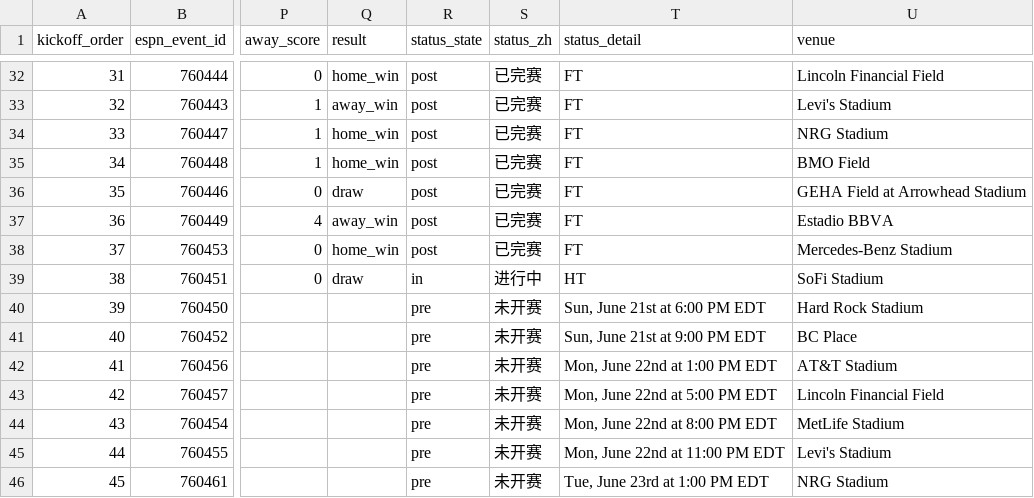
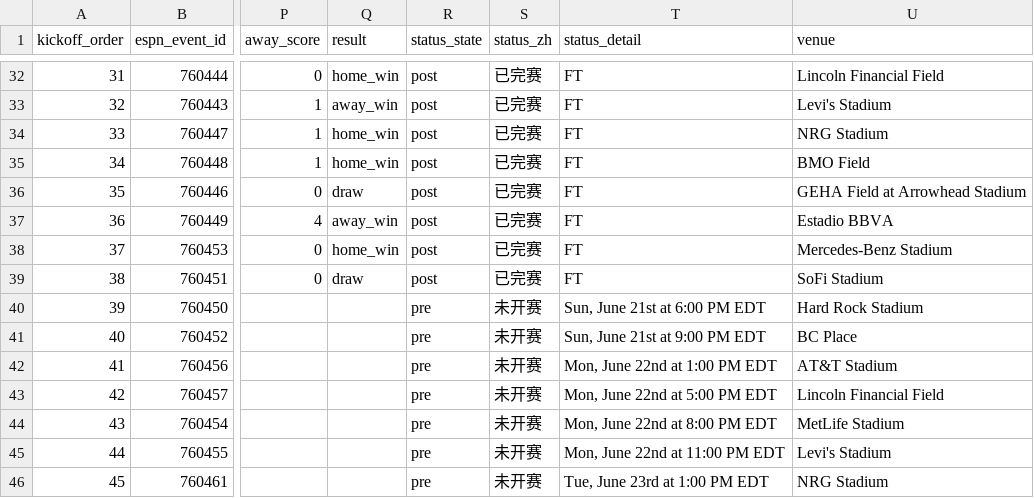
Before and after one commit to quwang86-debug/worldcup-jingcai, a CSV file: data/worldcup_2026_matches_beijing.csv, drawn as a sheet; only a part is shown, gaps mark what is left out; the diff names each change by its address in the sheet, - before the commit and + after, or states it on an @@ line.

```diff
--- a/data/worldcup_2026_matches_beijing.csv
+++ b/data/worldcup_2026_matches_beijing.csv
-R39 (status_state): in
+R39 (status_state): post
-S39 (status_zh): 进行中
+S39 (status_zh): 已完赛
-T39 (status_detail): HT
+T39 (status_detail): FT
```
Also changed, not shown: 3 other files.
